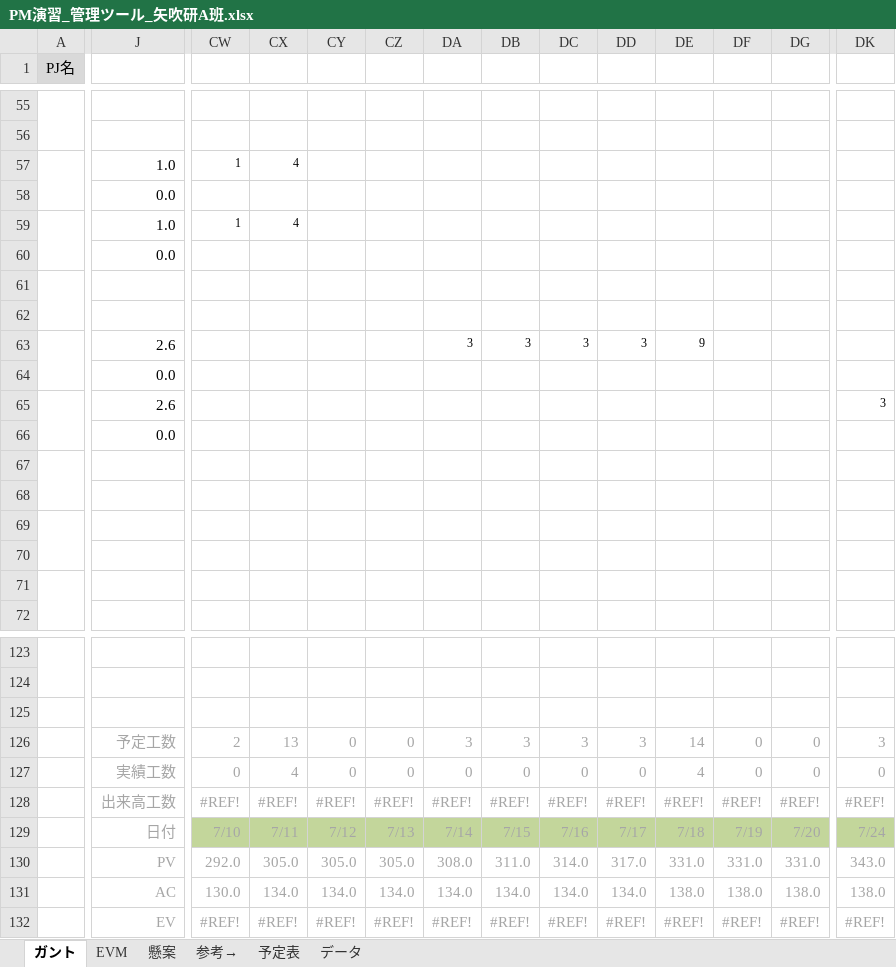
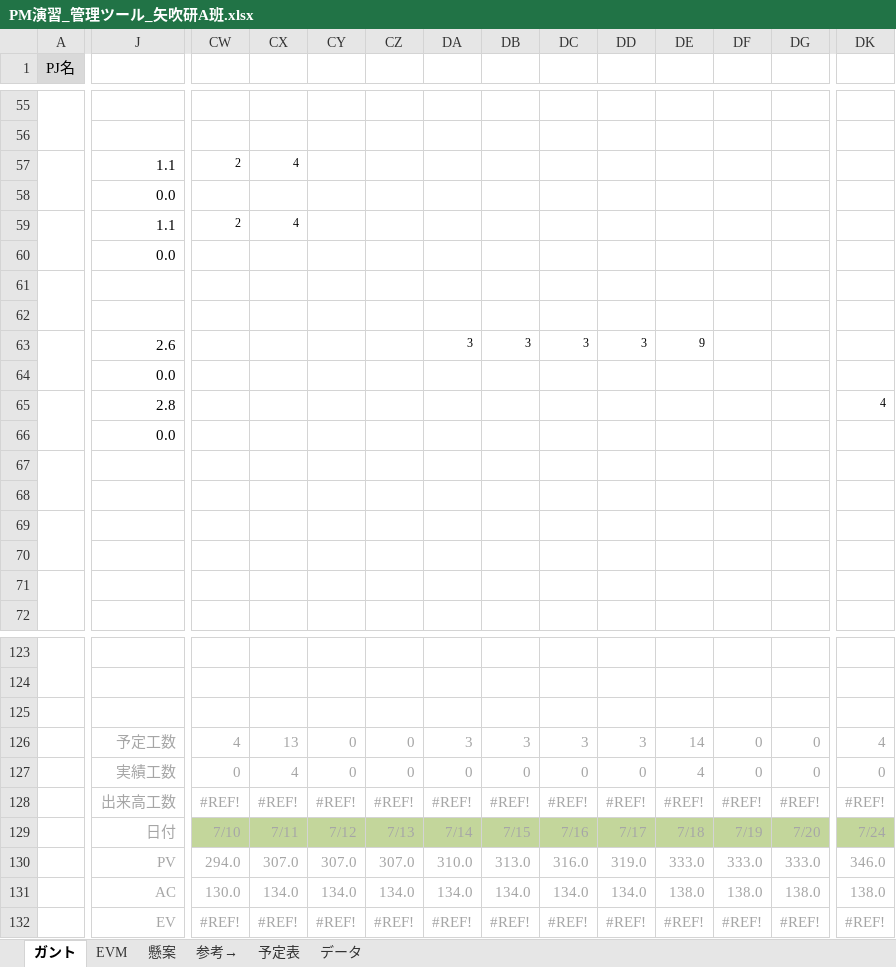
Before and after one commit to shimoda-a/pmpractice, an Excel workbook: yabuki-a/PM演習矢吹a/PM演習_管理ツール_矢吹研A班.xlsx, sheet ガント, drawn as a sheet; only a part is shown, gaps mark what is left out; values as stored, in another font and other column widths than the file's, no borders; conditional formats not drawn; the diff covers the shown part only; the diff names each change by its address in the sheet, - before the commit and + after, or states it on an @@ line.

```diff
--- a/yabuki-a/PM演習矢吹a/PM演習_管理ツール_矢吹研A班.xlsx (sheet ガント)
+++ b/yabuki-a/PM演習矢吹a/PM演習_管理ツール_矢吹研A班.xlsx (sheet ガント)
-J57: 1.0
+J57: 1.1
-CW57: 1
+CW57: 2
-J59: 1.0
+J59: 1.1
-CW59: 1
+CW59: 2
-J65: 2.6
+J65: 2.8
-DK65: 3
+DK65: 4
-CW126: 2
+CW126: 4
-DK126: 3
+DK126: 4
-CW130: 292.0
+CW130: 294.0
-CX130: 305.0
+CX130: 307.0
-CY130: 305.0
+CY130: 307.0
-CZ130: 305.0
+CZ130: 307.0
-DA130: 308.0
+DA130: 310.0
-DB130: 311.0
+DB130: 313.0
-DC130: 314.0
+DC130: 316.0
-DD130: 317.0
+DD130: 319.0
-DE130: 331.0
+DE130: 333.0
-DF130: 331.0
+DF130: 333.0
-DG130: 331.0
+DG130: 333.0
-DK130: 343.0
+DK130: 346.0
```
Also changed, not shown: 10 edited cells elsewhere in this sheet, sheet EVM, sheet 参考→, sheet 懸案, hidden cells, charts or pictures, yabuki-a/PM演習矢吹a/PM演習_憲章_矢吹研A班.xlsx, 5 other files.
